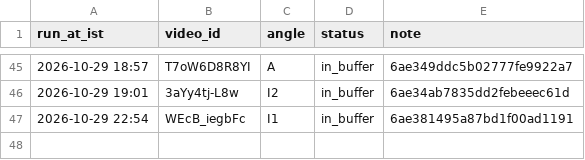
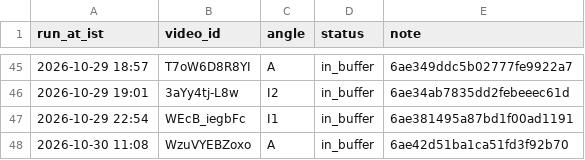
Before and after one commit to candidmarketingltd-art/paisadecode-reels, a CSV file: logs/runs.csv, drawn as a sheet; only a part is shown, gaps mark what is left out; the diff names each change by its address in the sheet, - before the commit and + after, or states it on an @@ line.

Commit message:
buffer refill 11

```diff
--- a/logs/runs.csv
+++ b/logs/runs.csv
+row 48: 2026-10-30 11:08 | WzuVYEBZoxo | A | in_buffer | 6ae42d51ba1ca51fd3f92b70
```
Also changed, not shown: calendar/calendar.csv, 2 other files.
